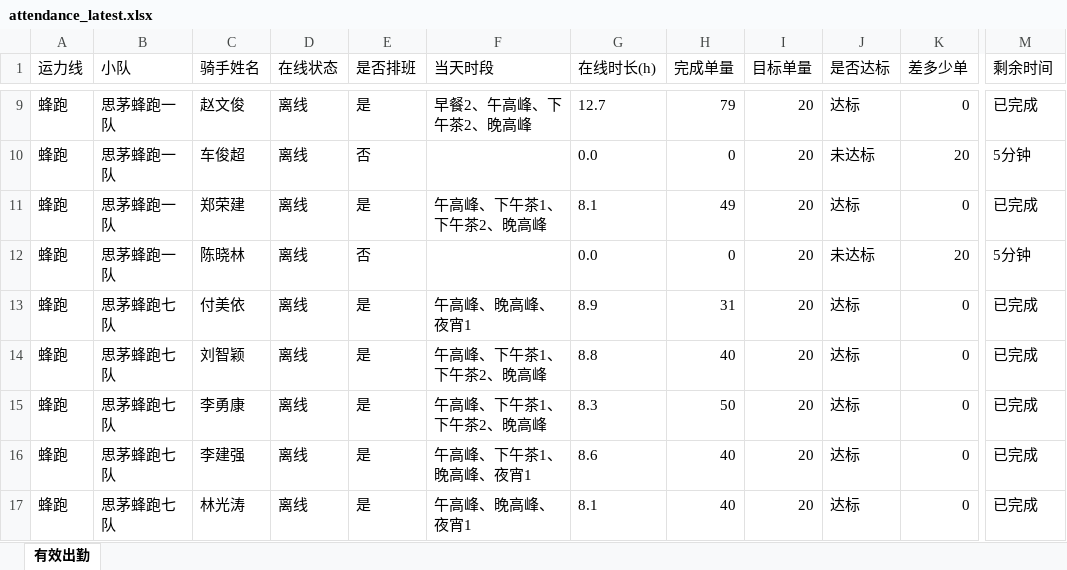
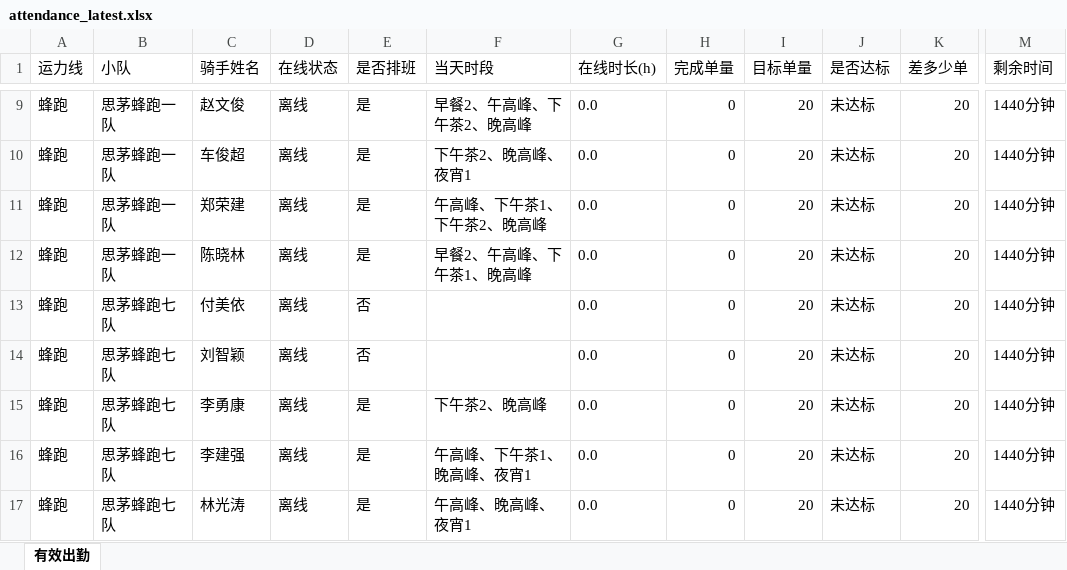
Before and after one commit to 424584635-png/dzt-dashboard, an Excel workbook: public/attendance_latest.xlsx, sheet 有效出勤, drawn as a sheet; only a part is shown, gaps mark what is left out; values as stored, in another font and other column widths than the file's, no borders; the diff covers the shown part only; the diff names each change by its address in the sheet, - before the commit and + after, or states it on an @@ line.

```diff
--- a/public/attendance_latest.xlsx (sheet 有效出勤)
+++ b/public/attendance_latest.xlsx (sheet 有效出勤)
-G9 (在线时长(h)): 12.7
+G9 (在线时长(h)): 0.0
-H9 (完成单量): 79
+H9 (完成单量): 0
-J9 (是否达标): 达标
+J9 (是否达标): 未达标
-K9 (差多少单): 0
+K9 (差多少单): 20
-M9 (剩余时间): 已完成
+M9 (剩余时间): 1440分钟
-E10 (是否排班): 否
+E10 (是否排班): 是
-F10 (当天时段): (empty)
+F10 (当天时段): 下午茶2、晚高峰、夜宵1
-M10 (剩余时间): 5分钟
+M10 (剩余时间): 1440分钟
-G11 (在线时长(h)): 8.1
+G11 (在线时长(h)): 0.0
-H11 (完成单量): 49
+H11 (完成单量): 0
-J11 (是否达标): 达标
+J11 (是否达标): 未达标
-K11 (差多少单): 0
+K11 (差多少单): 20
-M11 (剩余时间): 已完成
+M11 (剩余时间): 1440分钟
-E12 (是否排班): 否
+E12 (是否排班): 是
-F12 (当天时段): (empty)
+F12 (当天时段): 早餐2、午高峰、下午茶1、晚高峰
-M12 (剩余时间): 5分钟
+M12 (剩余时间): 1440分钟
-E13:E14 (是否排班): 是
+E13:E14 (是否排班): 否
-F13 (当天时段): 午高峰、晚高峰、夜宵1
+F13 (当天时段): (empty)
-G13 (在线时长(h)): 8.9
+G13 (在线时长(h)): 0.0
-H13 (完成单量): 31
+H13 (完成单量): 0
-J13:J17 (是否达标): 达标
+J13:J17 (是否达标): 未达标
-K13:K17 (差多少单): 0
+K13:K17 (差多少单): 20
-M13:M17 (剩余时间): 已完成
+M13:M17 (剩余时间): 1440分钟
-F14 (当天时段): 午高峰、下午茶1、下午茶2、晚高峰
+F14 (当天时段): (empty)
-G14 (在线时长(h)): 8.8
+G14 (在线时长(h)): 0.0
-H14 (完成单量): 40
+H14 (完成单量): 0
-F15 (当天时段): 午高峰、下午茶1、下午茶2、晚高峰
+F15 (当天时段): 下午茶2、晚高峰
-G15 (在线时长(h)): 8.3
+G15 (在线时长(h)): 0.0
-H15 (完成单量): 50
+H15 (完成单量): 0
-G16 (在线时长(h)): 8.6
+G16 (在线时长(h)): 0.0
-H16:H17 (完成单量): 40
+H16:H17 (完成单量): 0
-G17 (在线时长(h)): 8.1
+G17 (在线时长(h)): 0.0
```
Also changed, not shown: 1197 edited cells elsewhere in this sheet, 8 other files.
